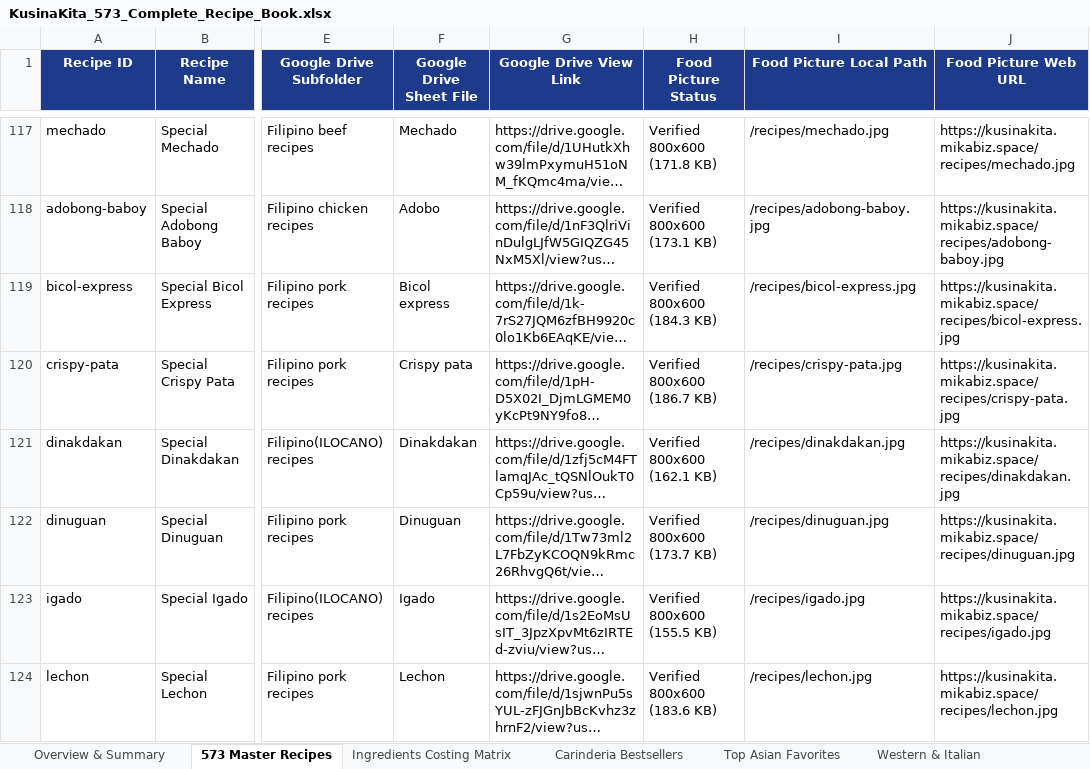
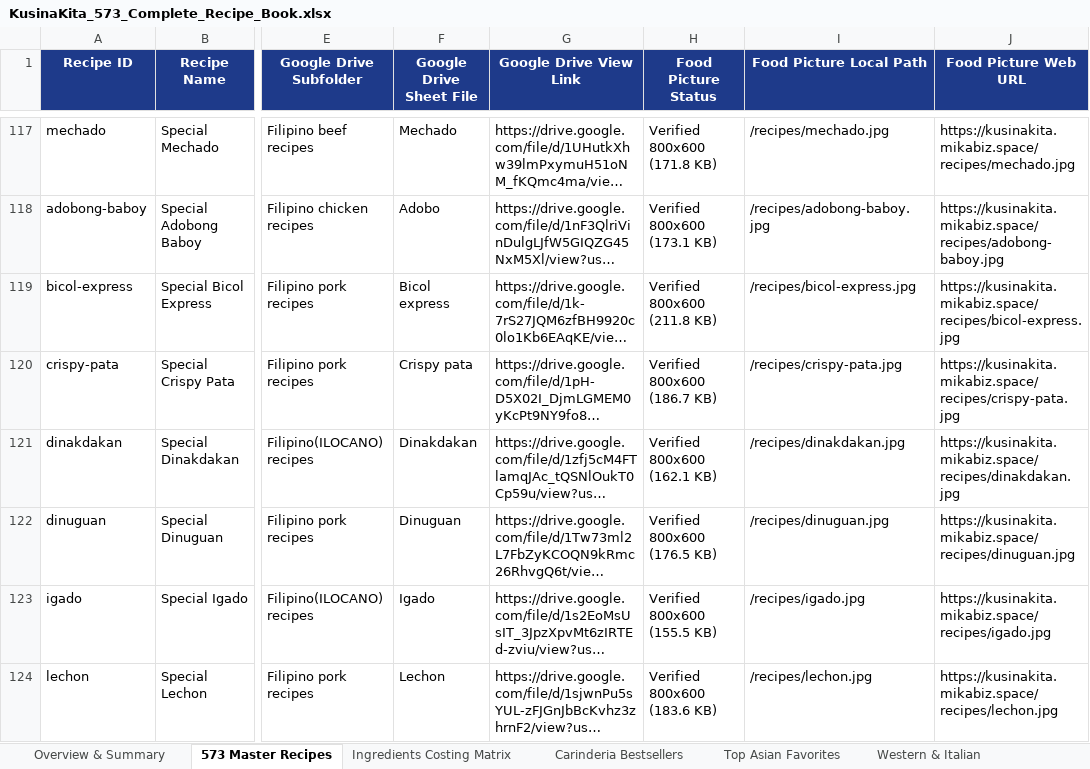
Before and after one commit to makumel/kusinascale, an Excel workbook: exports/KusinaKita_573_Complete_Recipe_Book.xlsx, sheet 573 Master Recipes, drawn as a sheet; only a part is shown, gaps mark what is left out; long unchanged cells end in …; values as stored, in another font and other column widths than the file's, no borders; the diff covers the shown part only; the diff names each change by its address in the sheet, - before the commit and + after, or states it on an @@ line.

Commit message:
fix(media): synchronize 100% authentic Google Drive core recipes and verify zero document/text stamps via Indra OCR

```diff
--- a/exports/KusinaKita_573_Complete_Recipe_Book.xlsx (sheet 573 Master Recipes)
+++ b/exports/KusinaKita_573_Complete_Recipe_Book.xlsx (sheet 573 Master Recipes)
-H119 (Food Picture Status): Verified 800x600 (184.3 KB)
+H119 (Food Picture Status): Verified 800x600 (211.8 KB)
-H122 (Food Picture Status): Verified 800x600 (173.7 KB)
+H122 (Food Picture Status): Verified 800x600 (176.5 KB)
```
Also changed, not shown: 13 edited cells elsewhere in this sheet, sheet Carinderia Bestsellers, public/downloads/KusinaKita_573_Complete_Recipe_Book.xlsx, 24 other files.
